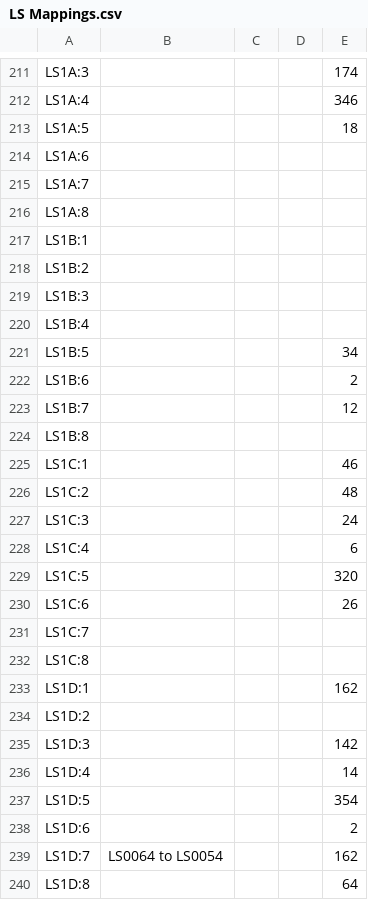
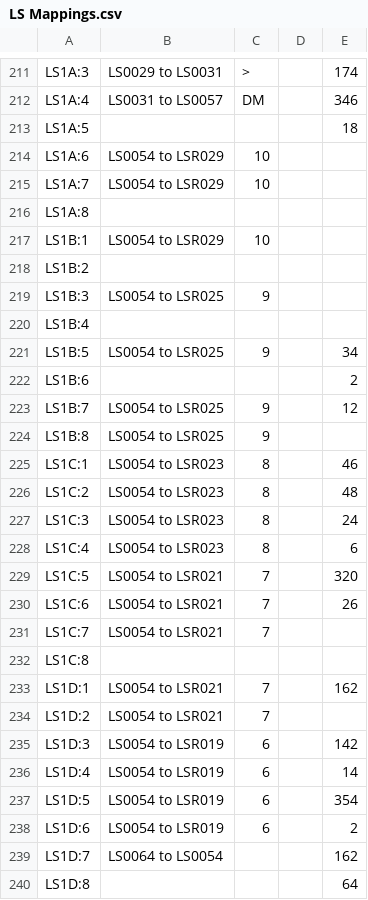
Before and after one commit to Shwam3/EASMData, a CSV file: LS Mappings.csv, drawn as a sheet; only a part is shown, gaps mark what is left out; the diff covers the shown part only; the diff names each change by its address in the sheet, - before the commit and + after, or states it on an @@ line.

```diff
--- a/LS Mappings.csv
+++ b/LS Mappings.csv
-B211: (empty)
+B211: LS0029 to LS0031
-C211: (empty)
+C211: >
-B212: (empty)
+B212: LS0031 to LS0057
-C212: (empty)
+C212: DM
-B214:B215: (empty)
+B214:B215: LS0054 to LSR029
-C214:C215: (empty)
+C214:C215: 10
-B217: (empty)
+B217: LS0054 to LSR029
-C217: (empty)
+C217: 10
-B219: (empty)
+B219: LS0054 to LSR025
-C219: (empty)
+C219: 9
-B221: (empty)
+B221: LS0054 to LSR025
-C221: (empty)
+C221: 9
-B223:B224: (empty)
+B223:B224: LS0054 to LSR025
-C223:C224: (empty)
+C223:C224: 9
-B225:B228: (empty)
+B225:B228: LS0054 to LSR023
-C225:C228: (empty)
+C225:C228: 8
-B229:B231: (empty)
+B229:B231: LS0054 to LSR021
-C229:C231: (empty)
+C229:C231: 7
-B233:B234: (empty)
+B233:B234: LS0054 to LSR021
-C233:C234: (empty)
+C233:C234: 7
-B235:B238: (empty)
+B235:B238: LS0054 to LSR019
-C235:C238: (empty)
+C235:C238: 6
```
Also changed, not shown: 104 edited cells elsewhere in this file, SI Mappings.csv, 2 other files.
